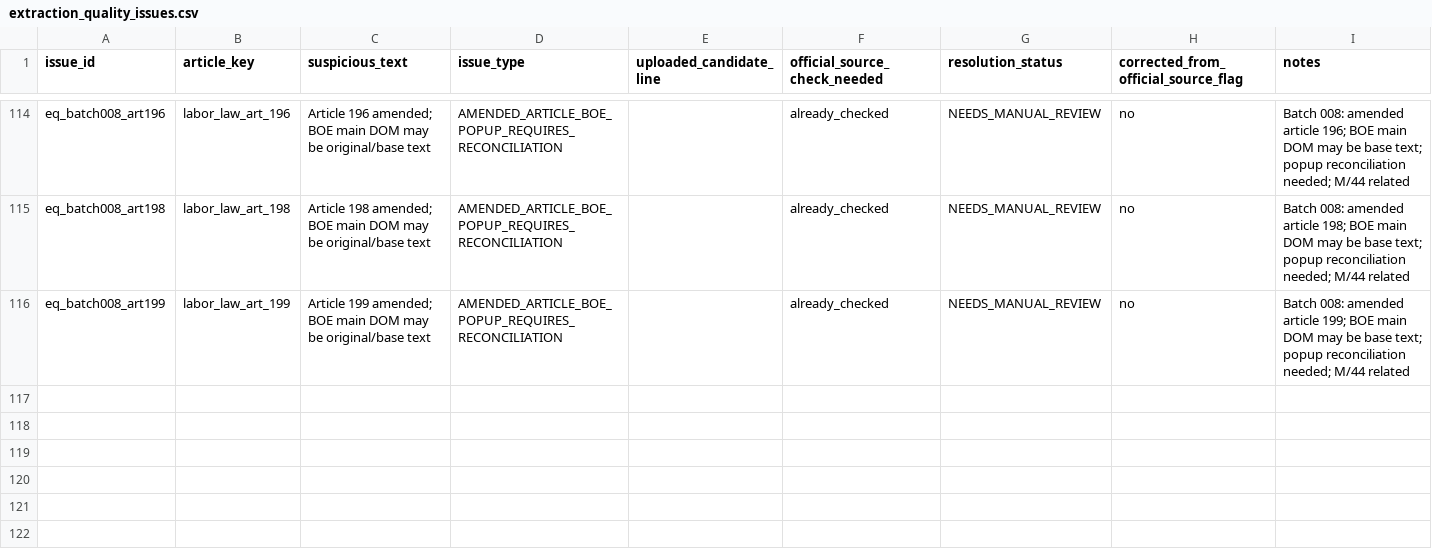
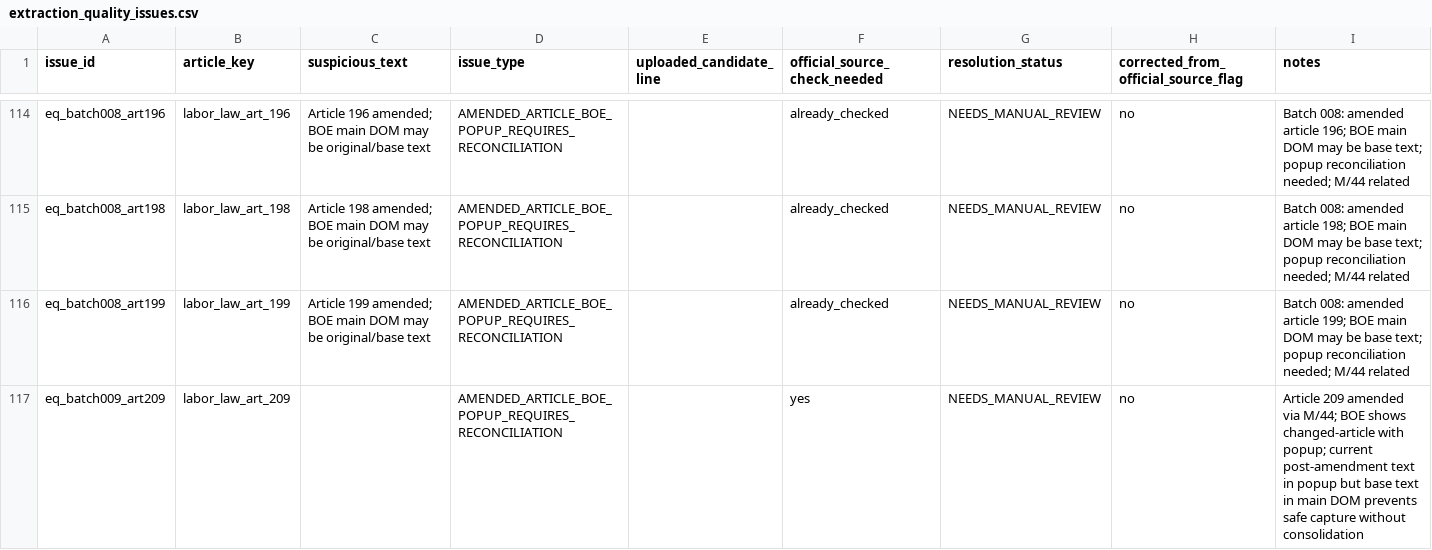
Before and after one commit to Abdullah-m7/saudi-legal-corpus-ai, a CSV file: worksheets/labor_law/reconciliation_scaffold/extraction_quality_issues.csv, drawn as a sheet; only a part is shown, gaps mark what is left out; the diff names each change by its address in the sheet, - before the commit and + after, or states it on an @@ line.

```diff
--- a/worksheets/labor_law/reconciliation_scaffold/extraction_quality_issues.csv
+++ b/worksheets/labor_law/reconciliation_scaffold/extraction_quality_issues.csv
+row 117: eq_batch009_art209 | labor_law_art_209 |  | AMENDED_ARTICLE_BOE_POPUP_REQUIRES_RECONCILIATION |  | yes | NEEDS_MANUAL_REVIEW | no | Article 209 amended via M/44; BOE shows changed-article with popup; current post-amendment text in popup but base text in main DOM prevents safe capture without consolidation
```
Also changed, not shown: worksheets/labor_law/reconciliation_scaffold/article_inventory.csv, worksheets/labor_law/reconciliation_scaffold/article_source_checklist.csv, 4 other files.
